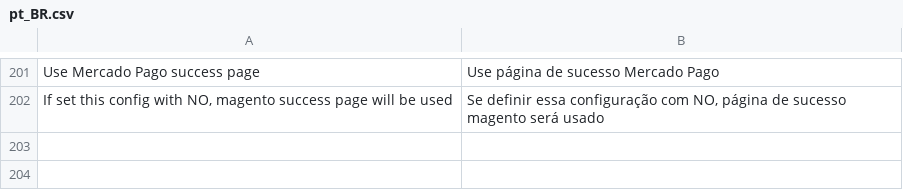
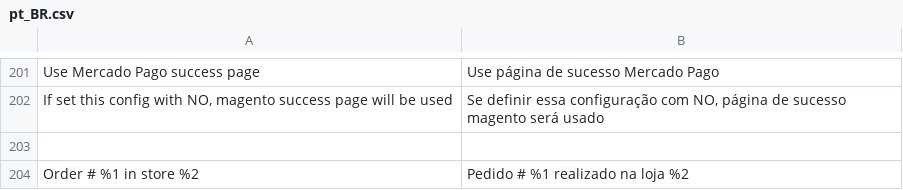
Before and after one commit to SummaSolutions/cart-magento2, a CSV file: app/code/MercadoPago/Core/i18n/pt_BR.csv, drawn as a sheet; only a part is shown, gaps mark what is left out.

```diff
--- a/app/code/MercadoPago/Core/i18n/pt_BR.csv
+++ b/app/code/MercadoPago/Core/i18n/pt_BR.csv
@@ -207 +207,3 @@
  "If set this config with NO, magento success page will be used","Se definir essa configuração com NO, página de sucesso magento será usado"
+
+ "Order # %1 in store %2","Pedido # %1 realizado na loja %2"
```
Also changed, not shown: app/code/MercadoPago/Core/i18n/en_US.csv, app/code/MercadoPago/Core/i18n/es_AR.csv, 1 other file.
